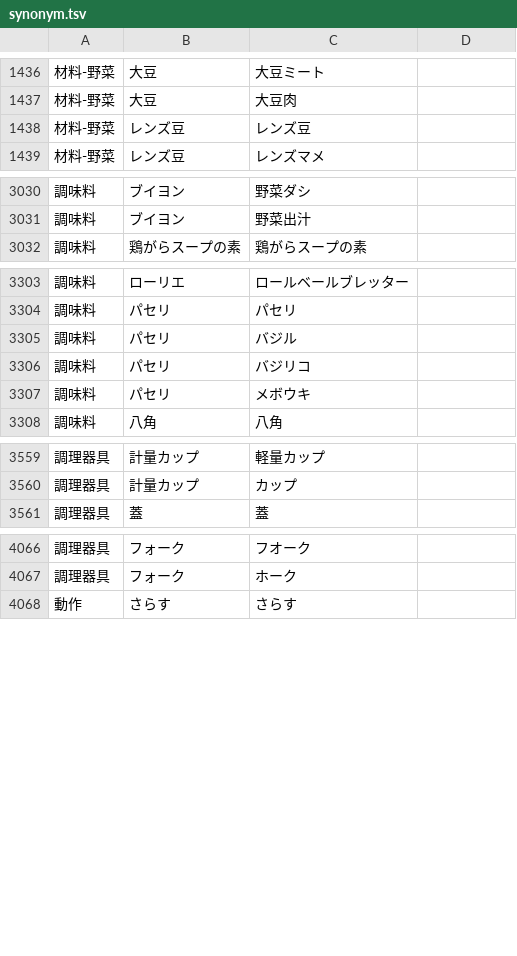
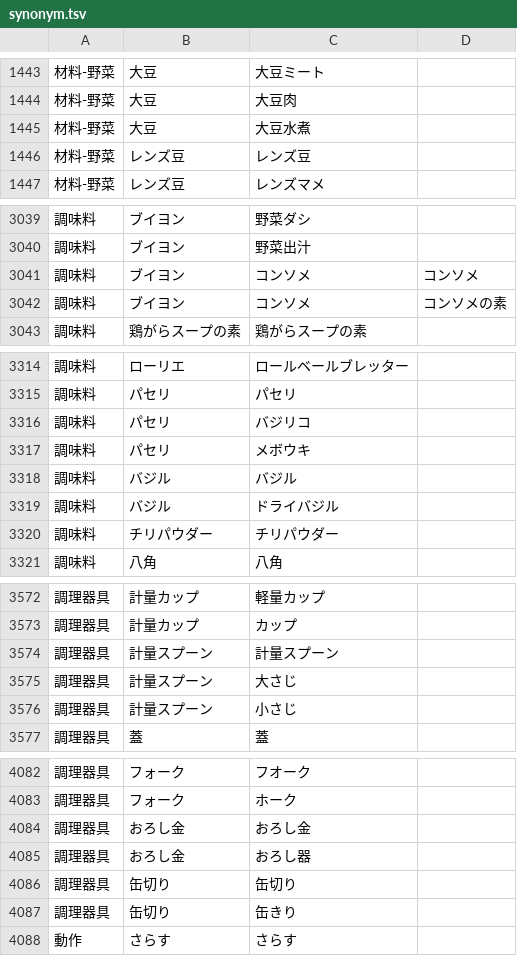
Before and after one commit to AtsushiHashimoto/annotator, a TSV file: ontology/synonym.tsv, drawn as a sheet; only a part is shown, gaps mark what is left out; the diff covers the shown part only.

```diff
--- a/ontology/synonym.tsv
+++ b/ontology/synonym.tsv
@@ -1437,2 +1444,3 @@
 材料-野菜	大豆	大豆肉
+材料-野菜	大豆	大豆水煮
 材料-野菜	レンズ豆	レンズ豆
@@ -3031,2 +3040,4 @@
 調味料	ブイヨン	野菜出汁
+調味料	ブイヨン	コンソメ	コンソメ
+調味料	ブイヨン	コンソメ	コンソメの素
 調味料	鶏がらスープの素	鶏がらスープの素
@@ -3304,5 +3315,7 @@
 調味料	パセリ	パセリ
-調味料	パセリ	バジル
 調味料	パセリ	バジリコ
 調味料	パセリ	メボウキ
+調味料	バジル	バジル
+調味料	バジル	ドライバジル
+調味料	チリパウダー	チリパウダー
 調味料	八角	八角
@@ -3560,2 +3573,5 @@
 調理器具	計量カップ	カップ
+調理器具	計量スプーン	計量スプーン
+調理器具	計量スプーン	大さじ
+調理器具	計量スプーン	小さじ
 調理器具	蓋	蓋
@@ -4067,2 +4083,6 @@
 調理器具	フォーク	ホーク
+調理器具	おろし金	おろし金
+調理器具	おろし金	おろし器
+調理器具	缶切り	缶切り
+調理器具	缶切り	缶きり
 動作	さらす	さらす
```
Also changed, not shown: 24 added rows and 2 removed rows elsewhere in this file.
